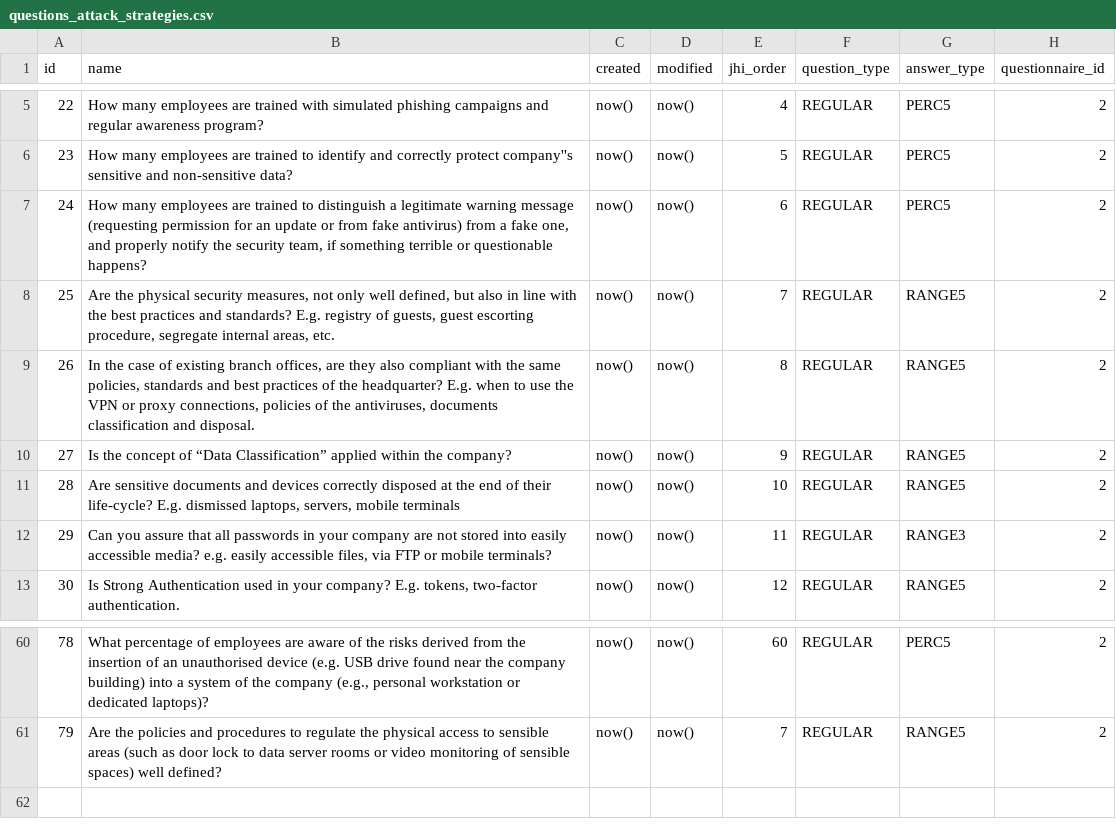
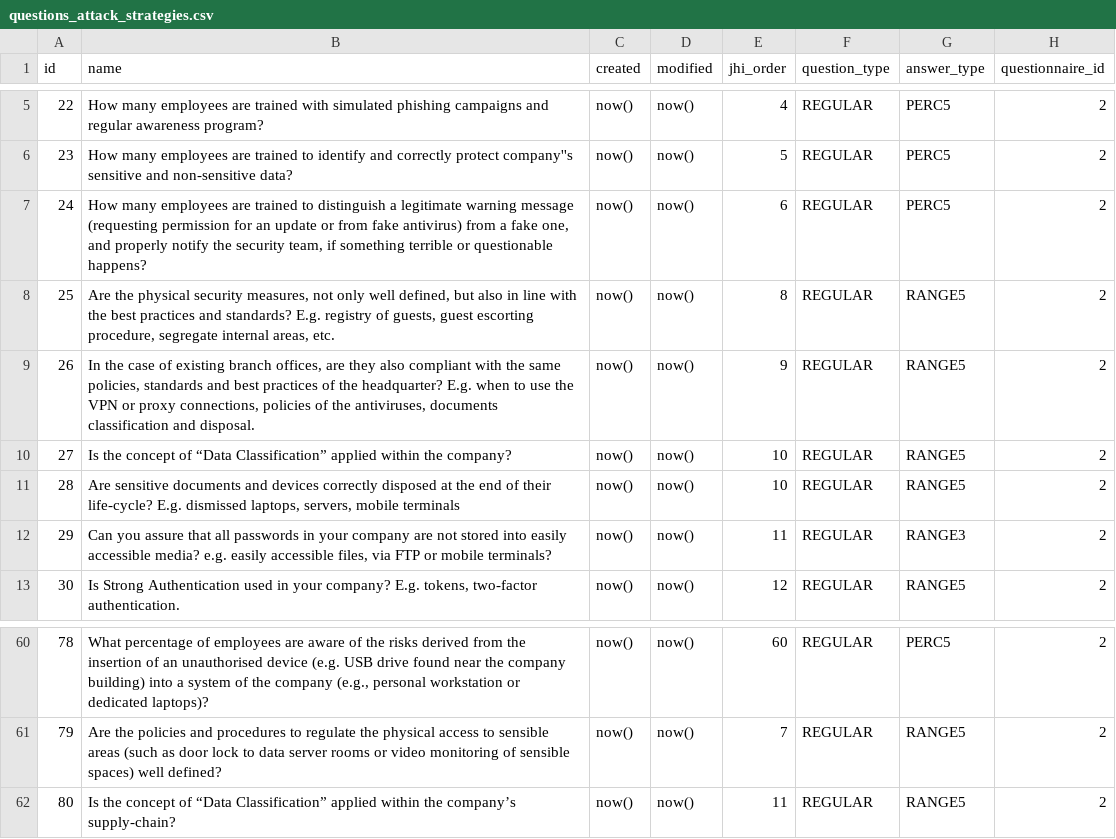
Before and after one commit to rating-eu/rating_v1, a CSV file: src/main/resources/config/liquibase/questions_attack_strategies.csv, drawn as a sheet; only a part is shown, gaps mark what is left out.

```diff
--- a/src/main/resources/config/liquibase/questions_attack_strategies.csv
+++ b/src/main/resources/config/liquibase/questions_attack_strategies.csv
@@ -7,5 +7,5 @@ id;name;created;modified;jhi_order;question_type;answer_type;questionnaire_id
 24;How many employees are trained to distinguish a legitimate warning message (requesting permission for an update or from fake antivirus) from a fake one, and properly notify the security team, if something terrible or questionable happens?;now();now();6;REGULAR;PERC5;2
-25;Are the physical security measures, not only well defined, but also in line with the best practices and standards? E.g. registry of guests, guest escorting procedure, segregate internal areas, etc.;now();now();7;REGULAR;RANGE5;2
-26;In the case of existing branch offices, are they also compliant with the same policies, standards and best practices of the headquarter? E.g. when to use the VPN or proxy connections, policies of the antiviruses, documents classification and disposal.;now();now();8;REGULAR;RANGE5;2
-27;Is the concept of “Data Classification” applied within the company?;now();now();9;REGULAR;RANGE5;2
+25;Are the physical security measures, not only well defined, but also in line with the best practices and standards? E.g. registry of guests, guest escorting procedure, segregate internal areas, etc.;now();now();8;REGULAR;RANGE5;2
+26;In the case of existing branch offices, are they also compliant with the same policies, standards and best practices of the headquarter? E.g. when to use the VPN or proxy connections, policies of the antiviruses, documents classification and disposal.;now();now();9;REGULAR;RANGE5;2
+27;Is the concept of “Data Classification” applied within the company?;now();now();10;REGULAR;RANGE5;2
 28;Are sensitive documents and devices correctly disposed at the end of their life-cycle? E.g. dismissed laptops, servers, mobile terminals;now();now();10;REGULAR;RANGE5;2
@@ -61 +61,2 @@ id;name;created;modified;jhi_order;question_type;answer_type;questionnaire_id
 79;Are the policies and procedures to regulate the physical access to sensible areas (such as door lock to data server rooms or video monitoring of sensible spaces) well defined?;now();now();7;REGULAR;RANGE5;2
+80;Is the concept of “Data Classification” applied within the company’s supply-chain?;now();now();11;REGULAR;RANGE5;2
```
Also changed, not shown: src/main/resources/config/liquibase/questions_answers_attack_strategies_join.csv, src/main/resources/config/liquibase/questions_attack_strategies_join.csv.
